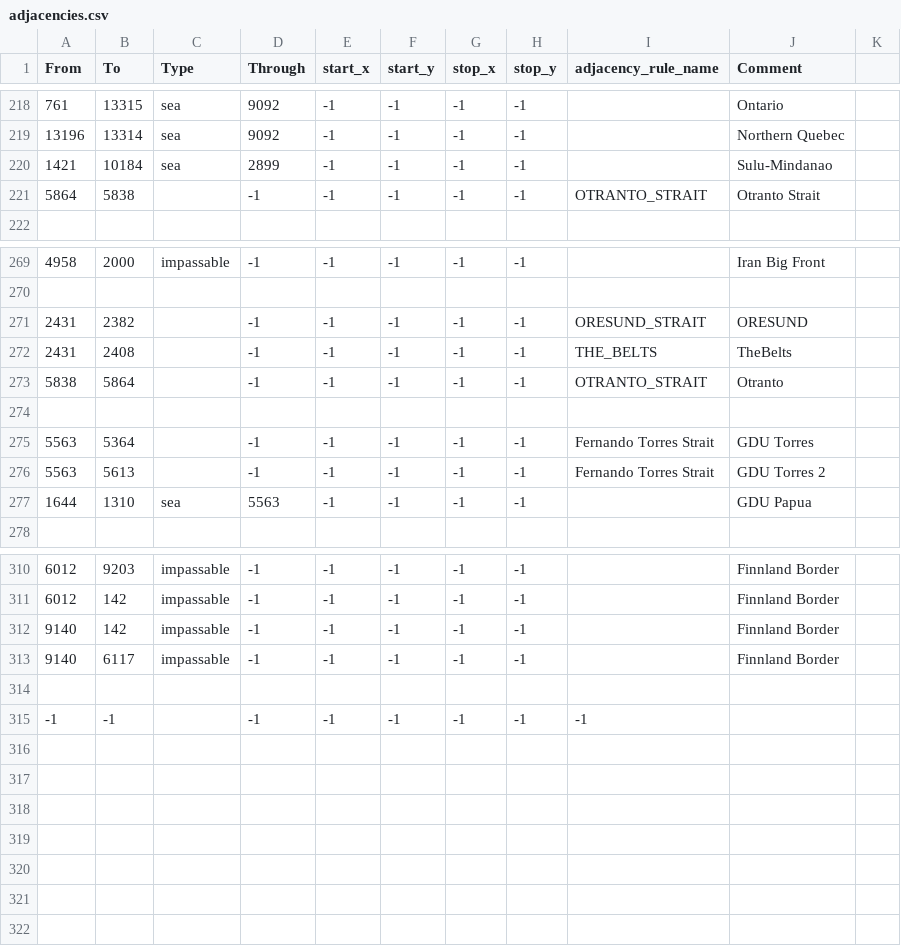
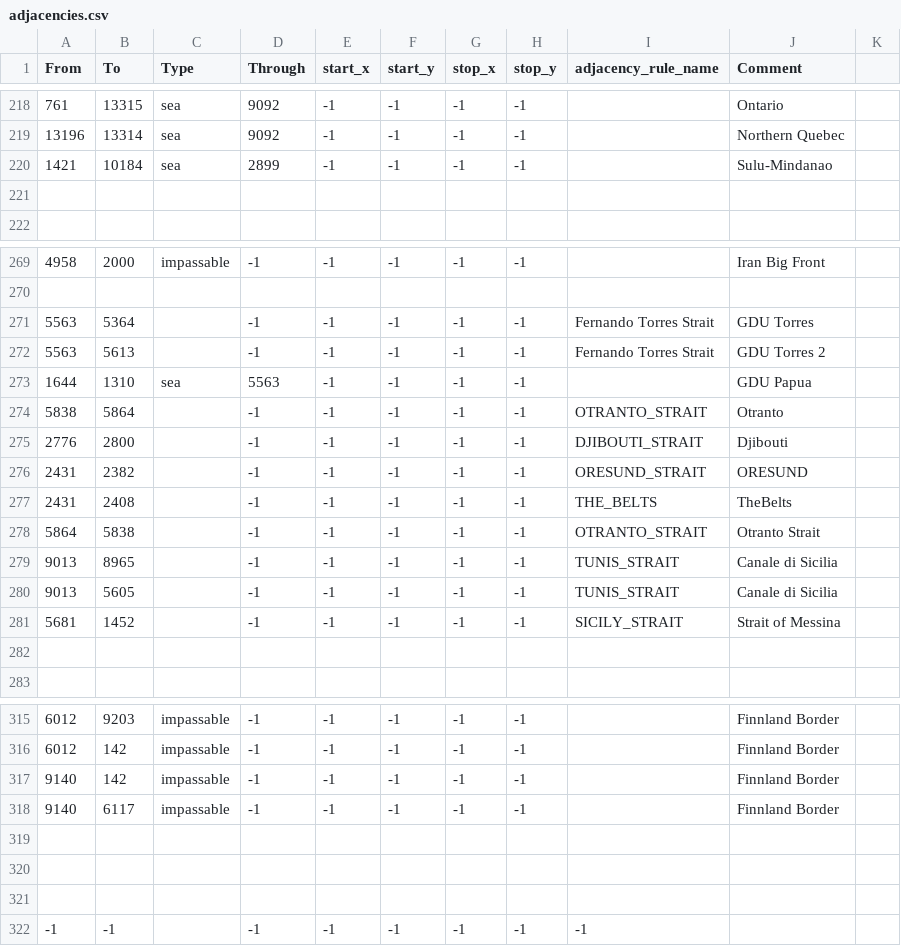
Before and after one commit to 1Shinzou/makeshift_bridges, a CSV file: map/adjacencies.csv, drawn as a sheet; only a part is shown, gaps mark what is left out.

Commit message:
New Straits + Loc

```diff
--- a/map/adjacencies.csv
+++ b/map/adjacencies.csv
@@ -220,3 +220,3 @@ From;To;Type;Through;start_x;start_y;stop_x;stop_y;adjacency_rule_name;Comment
 1421;10184;sea;2899;-1;-1;-1;-1;;Sulu-Mindanao
-5864;5838;;-1;-1;-1;-1;-1;OTRANTO_STRAIT;Otranto Strait
+
 
@@ -270,6 +270,2 @@ From;To;Type;Through;start_x;start_y;stop_x;stop_y;adjacency_rule_name;Comment
 
-2431;2382;;-1;-1;-1;-1;-1;ORESUND_STRAIT;ORESUND
-2431;2408;;-1;-1;-1;-1;-1;THE_BELTS;TheBelts
-5838;5864;;-1;-1;-1;-1;-1;OTRANTO_STRAIT;Otranto
-
 5563;5364;;-1;-1;-1;-1;-1;Fernando Torres Strait;GDU Torres
@@ -277,2 +273,11 @@ From;To;Type;Through;start_x;start_y;stop_x;stop_y;adjacency_rule_name;Comment
 1644;1310;sea;5563;-1;-1;-1;-1;;GDU Papua
+5838;5864;;-1;-1;-1;-1;-1;OTRANTO_STRAIT;Otranto
+2776;2800;;-1;-1;-1;-1;-1;DJIBOUTI_STRAIT;Djibouti
+2431;2382;;-1;-1;-1;-1;-1;ORESUND_STRAIT;ORESUND
+2431;2408;;-1;-1;-1;-1;-1;THE_BELTS;TheBelts
+5864;5838;;-1;-1;-1;-1;-1;OTRANTO_STRAIT;Otranto Strait
+9013;8965;;-1;-1;-1;-1;-1;TUNIS_STRAIT;Canale di Sicilia
+9013;5605;;-1;-1;-1;-1;-1;TUNIS_STRAIT;Canale di Sicilia
+5681;1452;;-1;-1;-1;-1;-1;SICILY_STRAIT;Strait of Messina
+
 
@@ -313,2 +318,4 @@ From;To;Type;Through;start_x;start_y;stop_x;stop_y;adjacency_rule_name;Comment
 9140;6117;impassable;-1;-1;-1;-1;-1;;Finnland Border
+
+
 
```
Also changed, not shown: 2 other files.
